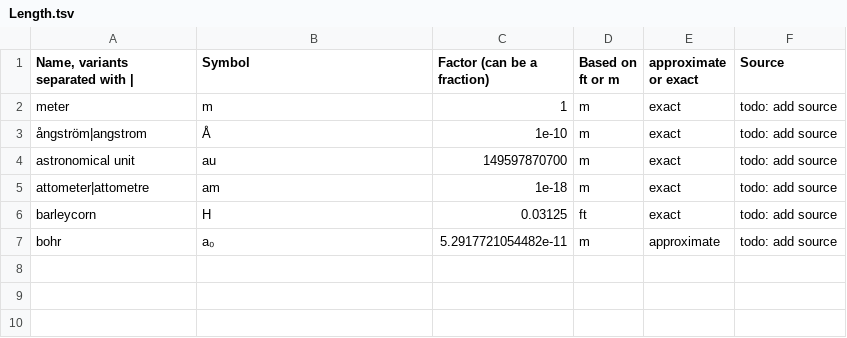
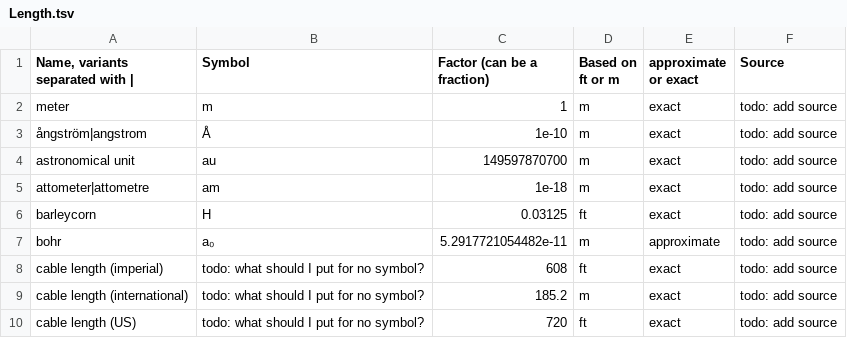
Before and after one commit to SoggySupernova/UnitsOfMeasurement, a TSV file: Length.tsv, drawn as a sheet.

Commit message:
add cable lengths

```diff
--- a/Length.tsv
+++ b/Length.tsv
@@ -7 +7,4 @@ barleycorn	H	0.03125	ft	exact	todo: add source
 bohr	a₀	5.2917721054482e-11	m	approximate	todo: add source
+cable length (imperial)	todo: what should I put for no symbol?	608	ft	exact	todo: add source
+cable length (international)	todo: what should I put for no symbol?	185.2	m	exact	todo: add source
+cable length (US)	todo: what should I put for no symbol?	720	ft	exact	todo: add source
```
